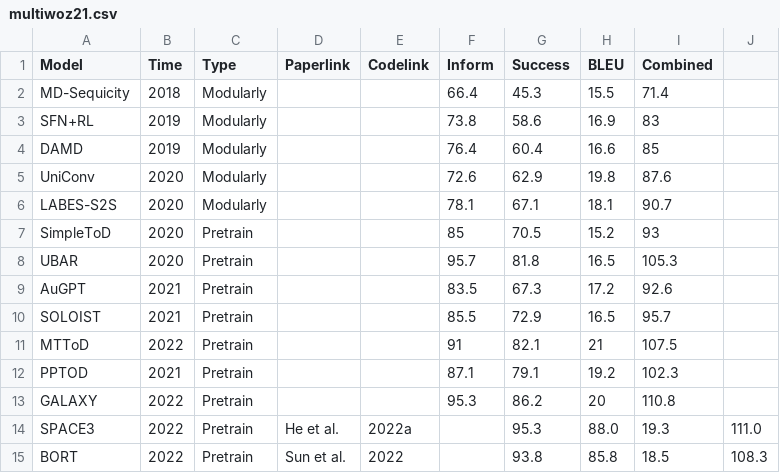
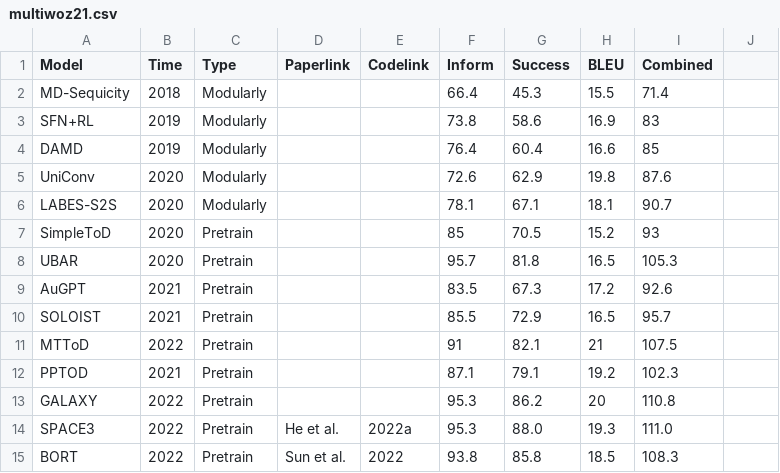
Before and after one commit to BMPixel/Awesome-EToDs-Survey, a CSV file: assets/texts/multiwoz21.csv, drawn as a sheet.

```diff
--- a/assets/texts/multiwoz21.csv
+++ b/assets/texts/multiwoz21.csv
@@ -13,3 +13,3 @@ PPTOD,2021,Pretrain,,,87.1,79.1,19.2,102.3
 GALAXY,2022,Pretrain,,,95.3,86.2,20,110.8
-SPACE3,2022,Pretrain,He et al., 2022a,,95.3,88.0,19.3,111.0
-BORT,2022,Pretrain,Sun et al., 2022,,93.8,85.8,18.5,108.3
+SPACE3,2022,Pretrain,He et al., 2022a,95.3,88.0,19.3,111.0
+BORT,2022,Pretrain,Sun et al., 2022,93.8,85.8,18.5,108.3
```
Also changed, not shown: 5 other files.
